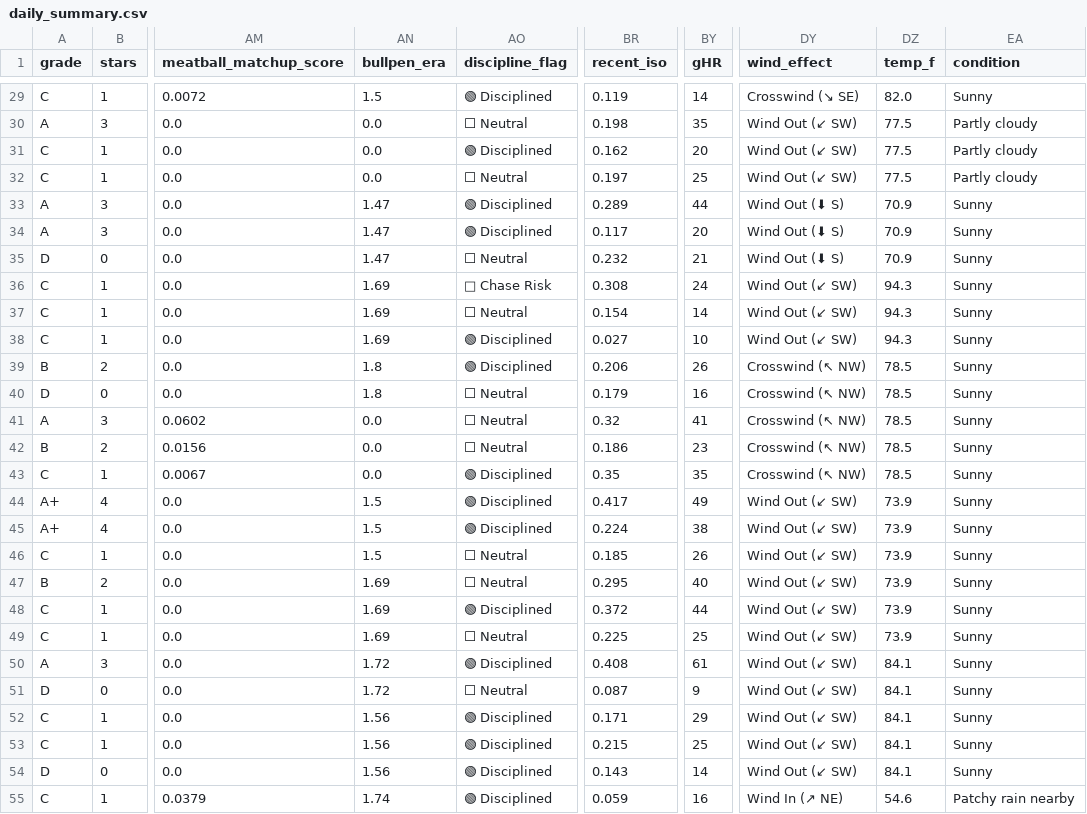
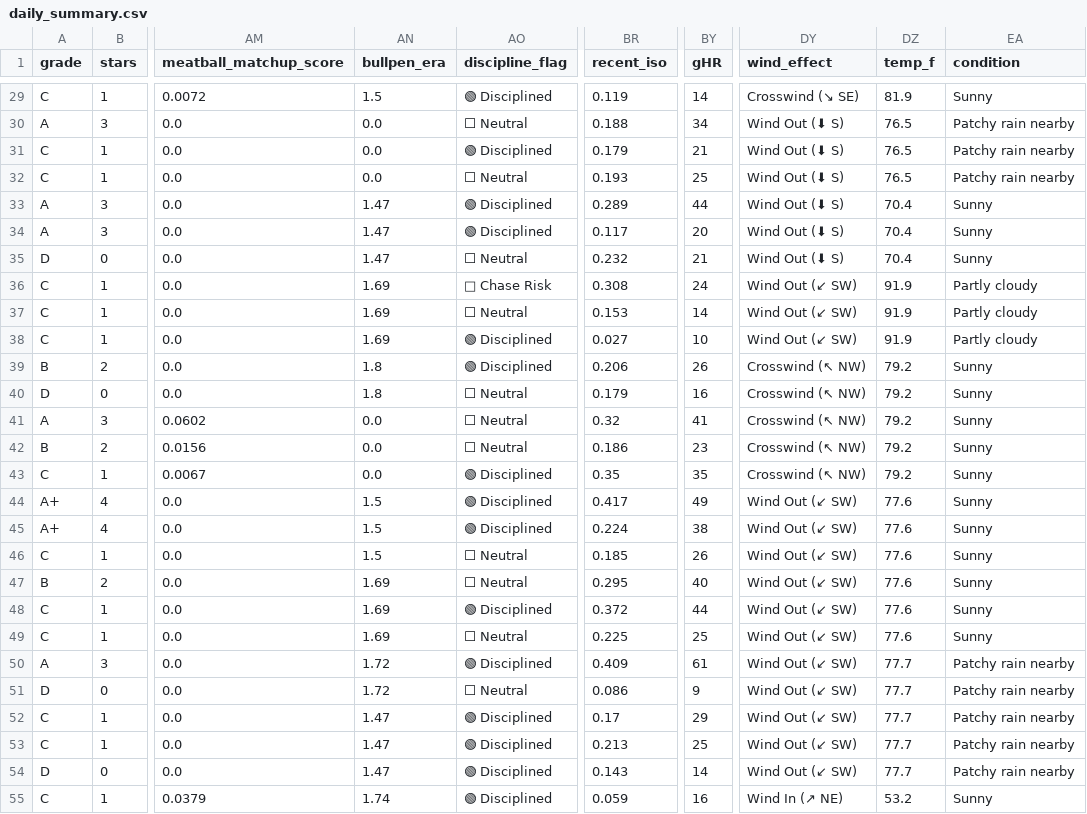
Before and after one commit to prsm-labs/going-yard, a CSV file: public/data/daily_summary.csv, drawn as a sheet; only a part is shown, gaps mark what is left out; the diff covers the shown part only; the diff names each change by its address in the sheet, - before the commit and + after, or states it on an @@ line.

```diff
--- a/public/data/daily_summary.csv
+++ b/public/data/daily_summary.csv
-DZ29 (temp_f): 82.0
+DZ29 (temp_f): 81.9
-BR30 (recent_iso): 0.198
+BR30 (recent_iso): 0.188
-BY30 (gHR): 35
+BY30 (gHR): 34
-DY30:DY32 (wind_effect): Wind Out (↙ SW)
+DY30:DY32 (wind_effect): Wind Out (⬇ S)
-DZ30:DZ32 (temp_f): 77.5
+DZ30:DZ32 (temp_f): 76.5
-EA30:EA32 (condition): Partly cloudy
+EA30:EA32 (condition): Patchy rain nearby
-BR31 (recent_iso): 0.162
+BR31 (recent_iso): 0.179
-BY31 (gHR): 20
+BY31 (gHR): 21
-BR32 (recent_iso): 0.197
+BR32 (recent_iso): 0.193
-DZ33:DZ35 (temp_f): 70.9
+DZ33:DZ35 (temp_f): 70.4
-DZ36:DZ38 (temp_f): 94.3
+DZ36:DZ38 (temp_f): 91.9
-EA36:EA38 (condition): Sunny
+EA36:EA38 (condition): Partly cloudy
-BR37 (recent_iso): 0.154
+BR37 (recent_iso): 0.153
-DZ39:DZ43 (temp_f): 78.5
+DZ39:DZ43 (temp_f): 79.2
-DZ44:DZ49 (temp_f): 73.9
+DZ44:DZ49 (temp_f): 77.6
-BR50 (recent_iso): 0.408
+BR50 (recent_iso): 0.409
-DZ50:DZ54 (temp_f): 84.1
+DZ50:DZ54 (temp_f): 77.7
-EA50:EA54 (condition): Sunny
+EA50:EA54 (condition): Patchy rain nearby
-BR51 (recent_iso): 0.087
+BR51 (recent_iso): 0.086
-AN52:AN54 (bullpen_era): 1.56
+AN52:AN54 (bullpen_era): 1.47
-BR52 (recent_iso): 0.171
+BR52 (recent_iso): 0.17
-BR53 (recent_iso): 0.215
+BR53 (recent_iso): 0.213
-DZ55 (temp_f): 54.6
+DZ55 (temp_f): 53.2
-EA55 (condition): Patchy rain nearby
+EA55 (condition): Sunny
```
Also changed, not shown: 98 edited cells elsewhere in this file, public/data/daily_picks_tomorrow.csv, public/data/daily_summary_tomorrow.csv, 6 other files.
